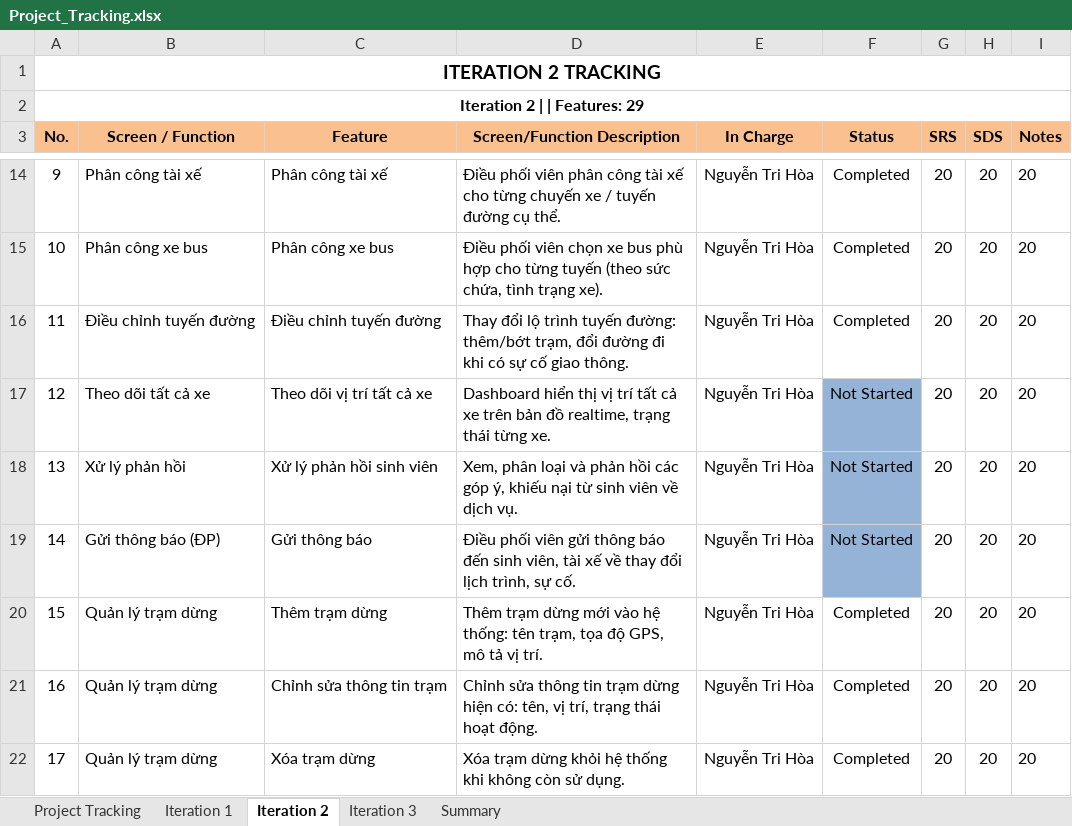
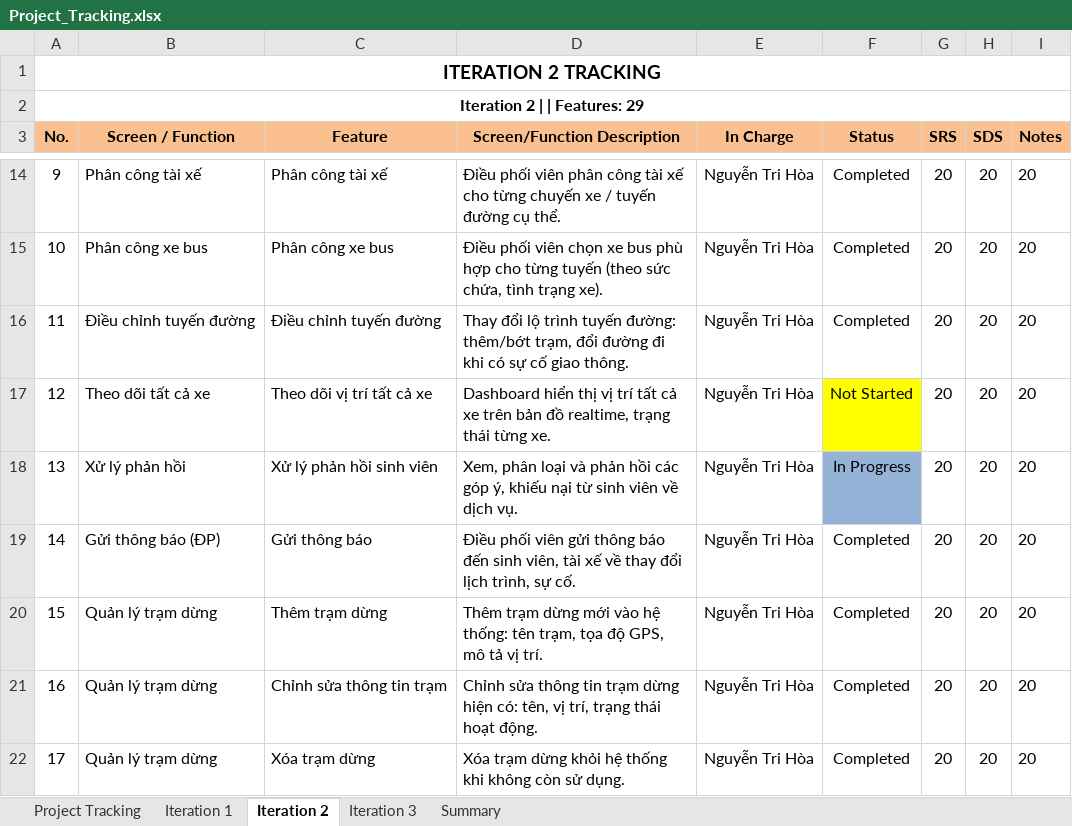
Before and after one commit to SUMMER2026SE/swp391-rbl-project-se20a01_team_5, an Excel workbook: Project_Tracking.xlsx, sheet Iteration 2, drawn as a sheet; only a part is shown, gaps mark what is left out; values as stored, in another font and other column widths than the file's, no borders; the diff names each change by its address in the sheet, - before the commit and + after, or states it on an @@ line.

```diff
--- a/Project_Tracking.xlsx (sheet Iteration 2)
+++ b/Project_Tracking.xlsx (sheet Iteration 2)
-F17 fill: #95B3D7
+F17 fill: #FFFF00
-F18 (Status): Not Started
+F18 (Status): In Progress
-F19 (Status): Not Started
+F19 (Status): Completed
-F19 fill: #95B3D7
+F19 fill: none
```
Also changed, not shown: sheet Project Tracking, 8 other files.
